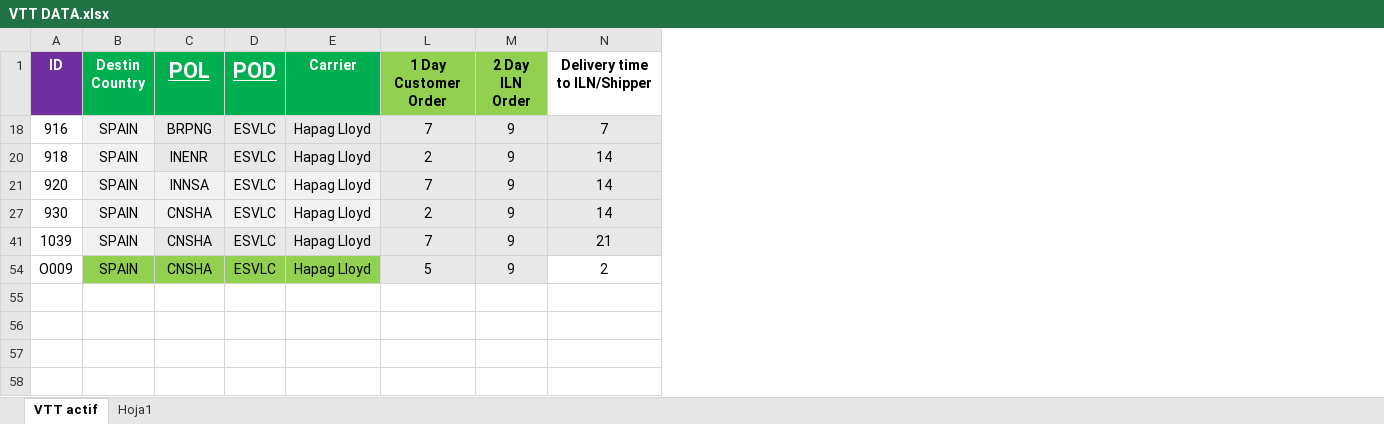
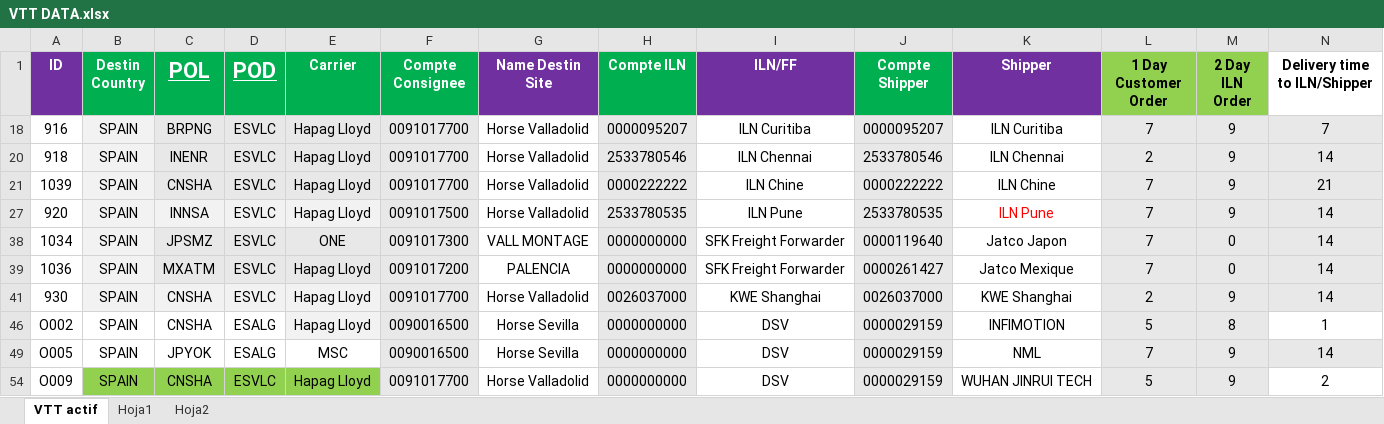
Before and after one commit to TPTENGHORSE/TPTENGTOOLS, an Excel workbook: VTT Tool/VTT DATA.xlsx, sheet VTT actif, drawn as a sheet; only a part is shown; values as stored, in another font and other column widths than the file's, no borders; addresses are those after the commit; rows hold the shown columns only; the diff names each change by its address in the sheet, - before the commit and + after, or states it on an @@ line.

```diff
--- a/VTT Tool/VTT DATA.xlsx (sheet VTT actif)
+++ b/VTT Tool/VTT DATA.xlsx (sheet VTT actif)
+sheet tab: Hoja2
@@ column F (Compte Consignee) unhidden, rows 18-20: 0091017700 | 0091017700; row 27: 0091017500; row 41: 0091017700; row 54: 0091017700 @@
@@ column G (Name Destin Site) unhidden, rows 18-20: Horse Valladolid | Horse Valladolid; row 27: Horse Valladolid; row 41: Horse Valladolid; row 54: Horse Valladolid @@
@@ column H (Compte ILN) unhidden, rows 18-20: 0000095207 | 2533780546; row 27: 2533780535; row 41: 0026037000; row 54: 0000000000 @@
@@ column I (ILN/FF) unhidden, rows 18-20: ILN Curitiba | ILN Chennai; row 27: ILN Pune; row 41: KWE Shanghai; row 54: DSV @@
@@ column J (Compte Shipper) unhidden, rows 18-20: 0000095207 | 2533780546; row 27: 2533780535; row 41: 0026037000; row 54: 0000029159 @@
@@ column K (Shipper) unhidden, rows 18-20: ILN Curitiba | ILN Chennai; row 27: ILN Pune; row 41: KWE Shanghai; row 54: WUHAN JINRUI TECH @@
@@ row 41 moved to row 21: 1039 @@
+row 38: 1034 | SPAIN | JPSMZ | ESVLC | ONE | 0091017300 | VALL MONTAGE | 0000000000 | SFK Freight Forwarder | 0000119640 | Jatco Japon | 7 | 0 | 14
+row 39: 1036 | SPAIN | MXATM | ESVLC | Hapag Lloyd | 0091017200 | PALENCIA | 0000000000 | SFK Freight Forwarder | 0000261427 | Jatco Mexique | 7 | 0 | 14
+row 46: O002 | SPAIN | CNSHA | ESALG | Hapag Lloyd | 0090016500 | Horse Sevilla | 0000000000 | DSV | 0000029159 | INFIMOTION | 5 | 8 | 1
+row 49: O005 | SPAIN | JPYOK | ESALG | MSC | 0090016500 | Horse Sevilla | 0000000000 | DSV | 0000029159 | NML | 7 | 9 | 14
```
Also changed, not shown: formulas that keep their value, hidden cells, 3 other files.
